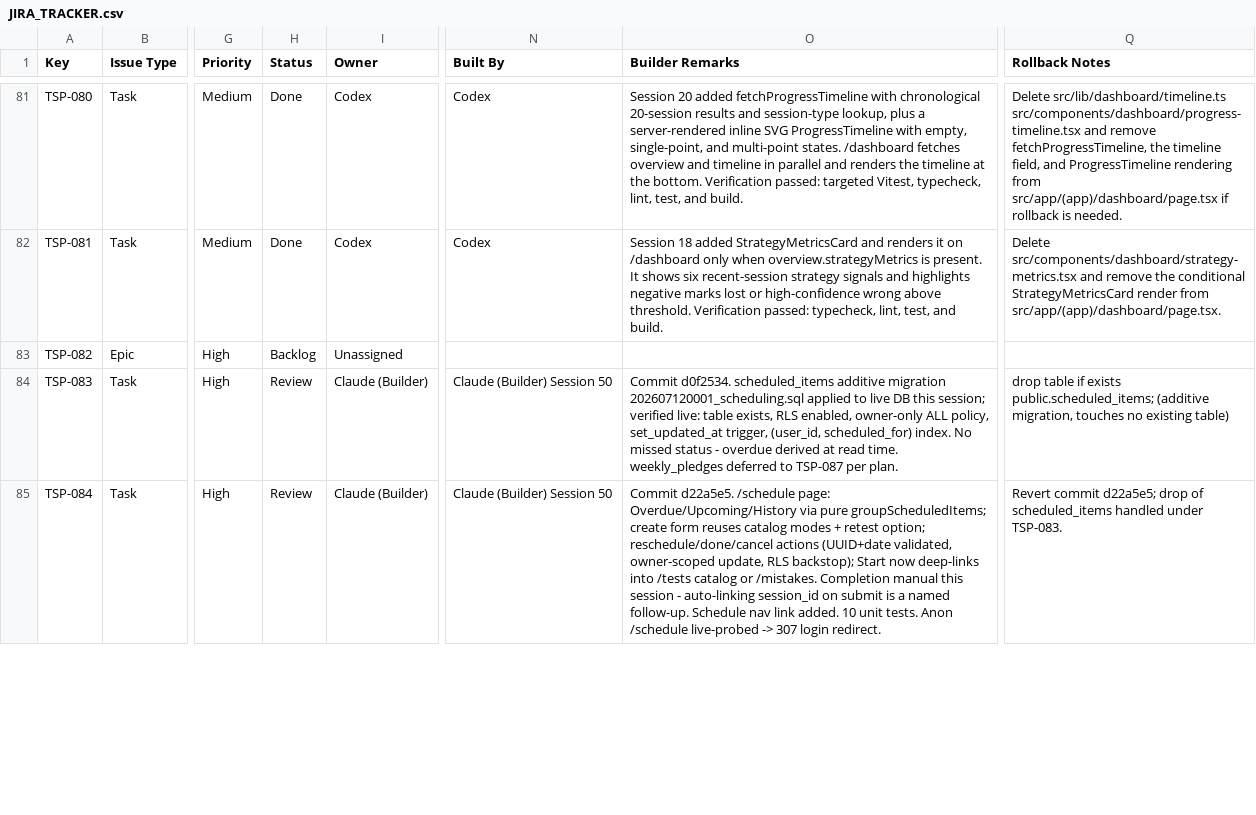
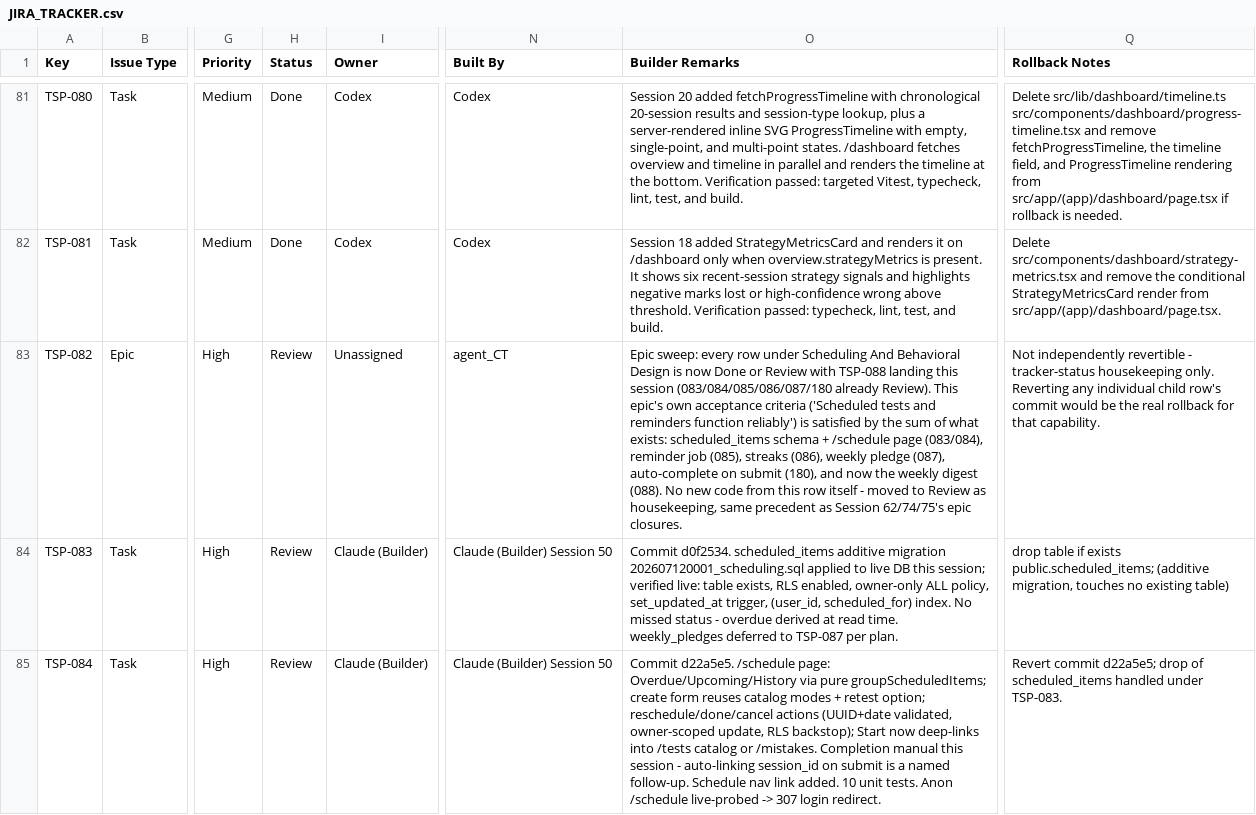
Before and after one commit to sehyfNei/TEstportal, a CSV file: trackers/JIRA_TRACKER.csv, drawn as a sheet; only a part is shown, gaps mark what is left out; the diff covers the shown part only; the diff names each change by its address in the sheet, - before the commit and + after, or states it on an @@ line.

```diff
--- a/trackers/JIRA_TRACKER.csv
+++ b/trackers/JIRA_TRACKER.csv
-H83 (Status): Backlog
+H83 (Status): Review
-N83 (Built By): (empty)
+N83 (Built By): agent_CT
-O83 (Builder Remarks): (empty)
+O83 (Builder Remarks): Epic sweep: every row under Scheduling And Behavioral Design is now Done or Review with TSP-088 landing this session (083/084/085/086/087/180 already Review). This epic's own acceptance criteria ('Scheduled tests and reminders function reliably') is satisfied by the sum of what exists: scheduled_items schema + /schedule page (083/084), reminder job (085), streaks (086), weekly pledge (087), auto-complete on submit (180), and now the weekly digest (088). No new code from this row itself - moved to Review as housekeeping, same precedent as Session 62/74/75's epic closures.
-Q83 (Rollback Notes): (empty)
+Q83 (Rollback Notes): Not independently revertible - tracker-status housekeeping only. Reverting any individual child row's commit would be the real rollback for that capability.
```
Also changed, not shown: 4 edited cells elsewhere in this file, 1 other file.
